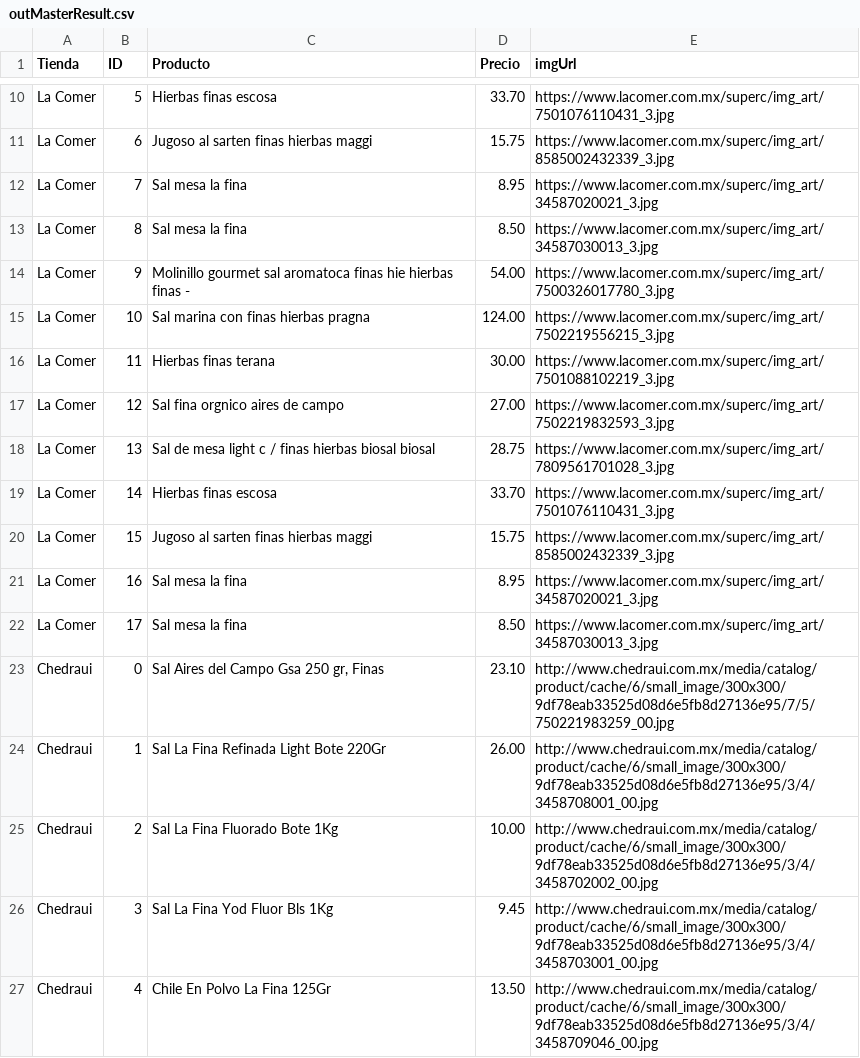
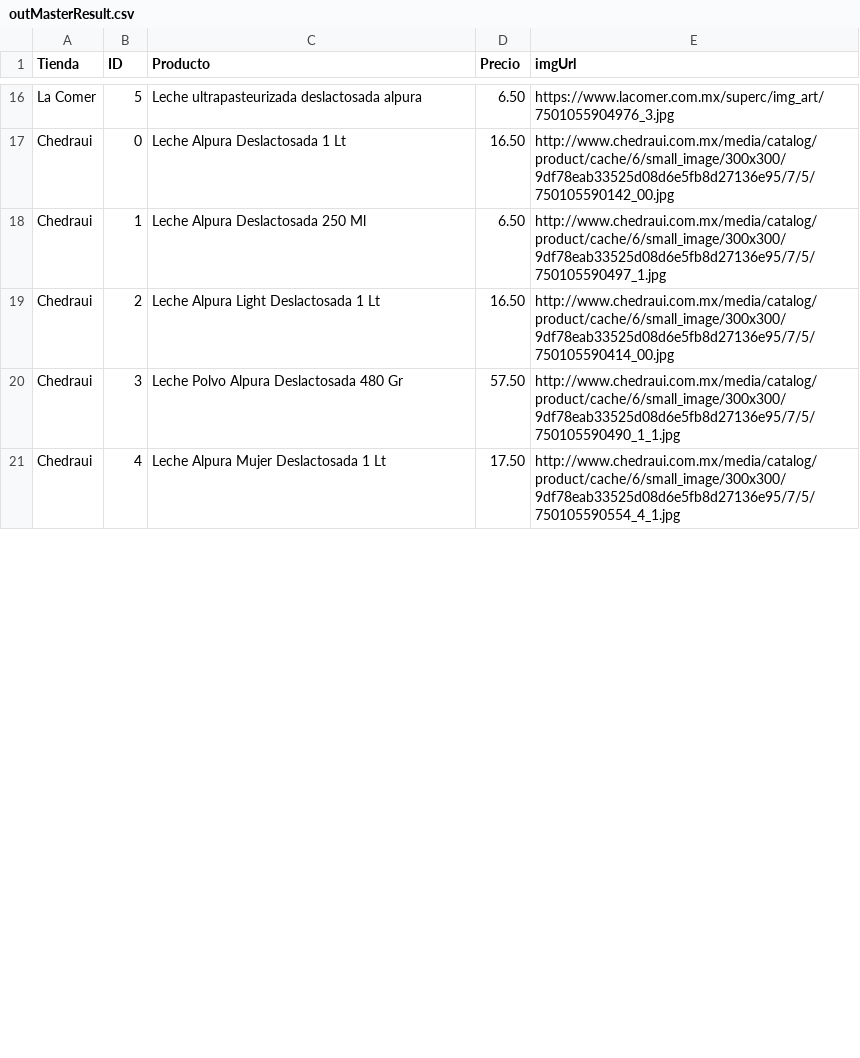
Before and after one commit to humandesignlab/superJapi, a CSV file: outMasterResult.csv, drawn as a sheet; only a part is shown, gaps mark what is left out; removed rows and columns are numbered as before the commit, all else as after; the diff covers the shown part only; the diff names each change by its address in the sheet, - before the commit and + after, or states it on an @@ line.

```diff
--- a/outMasterResult.csv
+++ b/outMasterResult.csv
-C16 (Producto): Hierbas finas escosa
+C16 (Producto): Leche ultrapasteurizada deslactosada alpura
-D16 (Precio): 33.70
+D16 (Precio): 6.50
-E16 (imgUrl): https://www.lacomer.com.mx/superc/img_art/7501076110431_3.jpg
+E16 (imgUrl): https://www.lacomer.com.mx/superc/img_art/7501055904976_3.jpg
-row 11: La Comer | 6 | Jugoso al sarten finas hierbas maggi | 15.75 | https://www.lacomer.com.mx/superc/img_art/8585002432339_3.jpg
-row 12: La Comer | 7 | Sal mesa la fina | 8.95 | https://www.lacomer.com.mx/superc/img_art/34587020021_3.jpg
-row 13: La Comer | 8 | Sal mesa la fina | 8.50 | https://www.lacomer.com.mx/superc/img_art/34587030013_3.jpg
-row 14: La Comer | 9 | Molinillo gourmet sal aromatoca finas hie hierbas finas - | 54.00 | https://www.lacomer.com.mx/superc/img_art/7500326017780_3.jpg
-row 15: La Comer | 10 | Sal marina con finas hierbas pragna | 124.00 | https://www.lacomer.com.mx/superc/img_art/7502219556215_3.jpg
-row 16: La Comer | 11 | Hierbas finas terana | 30.00 | https://www.lacomer.com.mx/superc/img_art/7501088102219_3.jpg
-row 17: La Comer | 12 | Sal fina orgnico aires de campo | 27.00 | https://www.lacomer.com.mx/superc/img_art/7502219832593_3.jpg
-row 18: La Comer | 13 | Sal de mesa light c / finas hierbas biosal biosal | 28.75 | https://www.lacomer.com.mx/superc/img_art/7809561701028_3.jpg
-row 19: La Comer | 14 | Hierbas finas escosa | 33.70 | https://www.lacomer.com.mx/superc/img_art/7501076110431_3.jpg
-row 20: La Comer | 15 | Jugoso al sarten finas hierbas maggi | 15.75 | https://www.lacomer.com.mx/superc/img_art/8585002432339_3.jpg
-row 21: La Comer | 16 | Sal mesa la fina | 8.95 | https://www.lacomer.com.mx/superc/img_art/34587020021_3.jpg
-row 22: La Comer | 17 | Sal mesa la fina | 8.50 | https://www.lacomer.com.mx/superc/img_art/34587030013_3.jpg
-C17 (Producto): Sal Aires del Campo Gsa 250 gr, Finas
+C17 (Producto): Leche Alpura Deslactosada 1 Lt
-D17 (Precio): 23.10
+D17 (Precio): 16.50
-E17 (imgUrl): http://www.chedraui.com.mx/media/catalog/product/cache/6/small_image/300x300/9df78eab33525d08d6e5fb8d27136e95/7/5/750221983259_00.jpg
+E17 (imgUrl): http://www.chedraui.com.mx/media/catalog/product/cache/6/small_image/300x300/9df78eab33525d08d6e5fb8d27136e95/7/5/750105590142_00.jpg
-C18 (Producto): Sal La Fina Refinada Light Bote 220Gr
+C18 (Producto): Leche Alpura Deslactosada 250 Ml
-D18 (Precio): 26.00
+D18 (Precio): 6.50
-E18 (imgUrl): http://www.chedraui.com.mx/media/catalog/product/cache/6/small_image/300x300/9df78eab33525d08d6e5fb8d27136e95/3/4/3458708001_00.jpg
+E18 (imgUrl): http://www.chedraui.com.mx/media/catalog/product/cache/6/small_image/300x300/9df78eab33525d08d6e5fb8d27136e95/7/5/750105590497_1.jpg
-C19 (Producto): Sal La Fina Fluorado Bote 1Kg
+C19 (Producto): Leche Alpura Light Deslactosada 1 Lt
-D19 (Precio): 10.00
+D19 (Precio): 16.50
-E19 (imgUrl): http://www.chedraui.com.mx/media/catalog/product/cache/6/small_image/300x300/9df78eab33525d08d6e5fb8d27136e95/3/4/3458702002_00.jpg
+E19 (imgUrl): http://www.chedraui.com.mx/media/catalog/product/cache/6/small_image/300x300/9df78eab33525d08d6e5fb8d27136e95/7/5/750105590414_00.jpg
-C20 (Producto): Sal La Fina Yod Fluor Bls 1Kg
+C20 (Producto): Leche Polvo Alpura Deslactosada 480 Gr
-D20 (Precio): 9.45
+D20 (Precio): 57.50
-E20 (imgUrl): http://www.chedraui.com.mx/media/catalog/product/cache/6/small_image/300x300/9df78eab33525d08d6e5fb8d27136e95/3/4/3458703001_00.jpg
+E20 (imgUrl): http://www.chedraui.com.mx/media/catalog/product/cache/6/small_image/300x300/9df78eab33525d08d6e5fb8d27136e95/7/5/750105590490_1_1.jpg
-C21 (Producto): Chile En Polvo La Fina 125Gr
+C21 (Producto): Leche Alpura Mujer Deslactosada 1 Lt
-D21 (Precio): 13.50
+D21 (Precio): 17.50
-E21 (imgUrl): http://www.chedraui.com.mx/media/catalog/product/cache/6/small_image/300x300/9df78eab33525d08d6e5fb8d27136e95/3/4/3458709046_00.jpg
+E21 (imgUrl): http://www.chedraui.com.mx/media/catalog/product/cache/6/small_image/300x300/9df78eab33525d08d6e5fb8d27136e95/7/5/750105590554_4_1.jpg
```
Also changed, not shown: 10 added rows, 2 removed rows and 39 edited cells elsewhere in this file, 3 other files.
